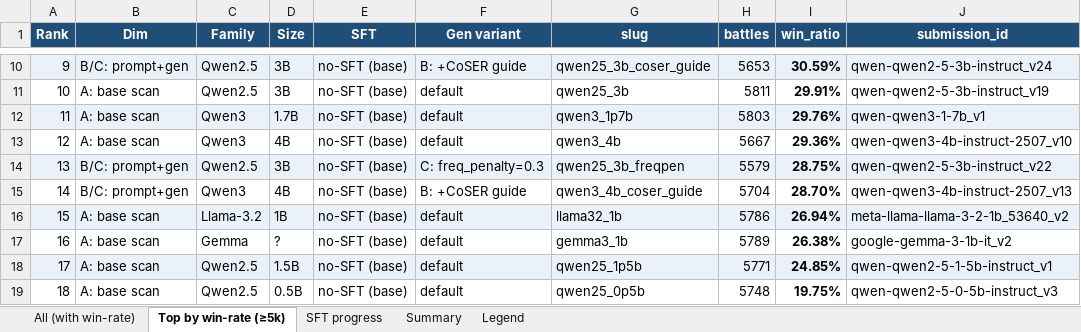
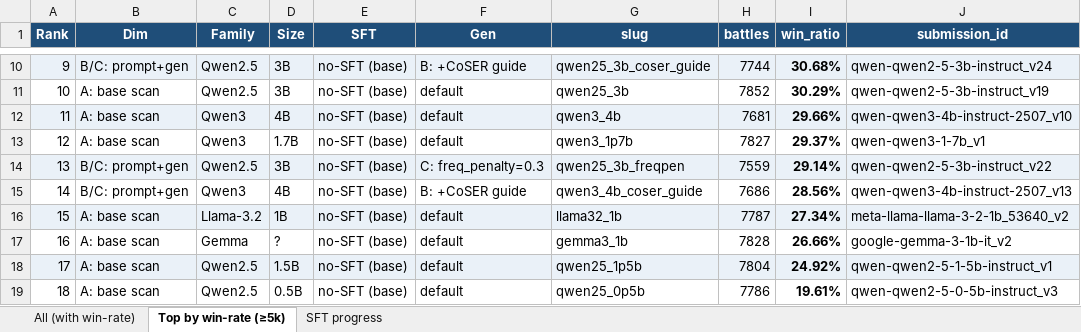
Before and after one commit to Kristytiki/RolePlayAgent, an Excel workbook: Onsite/submissions.xlsx, sheet Top by win-rate (≥5k), drawn as a sheet; only a part is shown, gaps mark what is left out; values as stored, in another font and other column widths than the file's, no borders; the diff covers the shown part only; the diff names each change by its address in the sheet, - before the commit and + after, or states it on an @@ line.

Commit message:
feat(onsite): anime synth SFT + Qwen3-4B + PIPPA filter, win-rate ledger refresh
Data:
- sft/gen_synthetic.py + 100 Opus-written anime/fandom/OC convos (35 anime tropes,
  35 fandom canon Genshin/Honkai/Fate/HxH/MHA, 30 dark OC). Single-line outputs
  aligned to Chai stop=['\n'] / max_output=64. Lands in sft_chai_anime.json.
- sft/preprocess_pippa.py: category whitelist (Anime/Action/Fantasy/Drama/etc),
  drop Discussion/Knowledge/Advice noise, filter narration-only / thought-brackets
  to keep casual short replies that match Chai user expectations.
- sft/preprocess_hieu.py: new pipeline for Hieunguyenminh/roleplay (character.ai
  scrape, anime/fandom-leaning).
- sft/SCHEMA.md: documents the ShareGPT-aligned format every preprocess produces.

Training scripts:
- sft/train.py: dispatch on DATASET={coser,pippa,hieu} so a single script drives
  all three corpora.
- sft/train_qwen3.py: new — Qwen3-4B-Instruct-2507 base + ChatML response
  markers. Same LoRA r=32, anime corpus, snapshots at step 30/60/100.
- sft/train_llama.py: switched from CoSER to anime corpus, snapshot grid 30/60/100.

Submissions:
- submit_batch.py: 8 new variants (Llama-3.2-3B-Anime step30/60/100,
  Qwen3-4B-Anime step30/60/100, Qwen3-4B-Anime step30/60 × best_of=16) to A/B
  data quality across base sizes and stack with the leaderboard-winning bo=16.

Ledger:
- submissions.json/.xlsx: refreshed via chaiverse-winrate skill (45 rows). Top 3
  ≥5k battles still Qwen3-30B-A3B-bo16 (36.04%) / Qwen3-4B-long (35.22%) /
  Qwen3-30B-A3B (34.47%). No SFT has cleared 30% baseline yet — the new anime
  runs target that gap.

Hygiene:
- .gitignore: Onsite/{train_model,trained_model}/ — full checkpoints (~38GB)
  stay local, push to HF instead.

```diff
--- a/Onsite/submissions.xlsx (sheet Top by win-rate (≥5k))
+++ b/Onsite/submissions.xlsx (sheet Top by win-rate (≥5k))
-sheet tab: Summary
-sheet tab: Legend
-F1: Gen variant
+F1: Gen
-H10 (battles): 5653
+H10 (battles): 7744
-I10 (win_ratio): 30.59%
+I10 (win_ratio): 30.68%
-H11 (battles): 5811
+H11 (battles): 7852
-I11 (win_ratio): 29.91%
+I11 (win_ratio): 30.29%
-D12 (Size): 1.7B
+D12 (Size): 4B
-G12 (slug): qwen3_1p7b
+G12 (slug): qwen3_4b
-H12 (battles): 5803
+H12 (battles): 7681
-I12 (win_ratio): 29.76%
+I12 (win_ratio): 29.66%
-J12 (submission_id): qwen-qwen3-1-7b_v1
+J12 (submission_id): qwen-qwen3-4b-instruct-2507_v10
-D13 (Size): 4B
+D13 (Size): 1.7B
-G13 (slug): qwen3_4b
+G13 (slug): qwen3_1p7b
-H13 (battles): 5667
+H13 (battles): 7827
-I13 (win_ratio): 29.36%
+I13 (win_ratio): 29.37%
-J13 (submission_id): qwen-qwen3-4b-instruct-2507_v10
+J13 (submission_id): qwen-qwen3-1-7b_v1
-H14 (battles): 5579
+H14 (battles): 7559
-I14 (win_ratio): 28.75%
+I14 (win_ratio): 29.14%
-H15 (battles): 5704
+H15 (battles): 7686
-I15 (win_ratio): 28.70%
+I15 (win_ratio): 28.56%
-H16 (battles): 5786
+H16 (battles): 7787
-I16 (win_ratio): 26.94%
+I16 (win_ratio): 27.34%
-H17 (battles): 5789
+H17 (battles): 7828
-I17 (win_ratio): 26.38%
+I17 (win_ratio): 26.66%
-H18 (battles): 5771
+H18 (battles): 7804
-I18 (win_ratio): 24.85%
+I18 (win_ratio): 24.92%
-H19 (battles): 5748
+H19 (battles): 7786
-I19 (win_ratio): 19.75%
+I19 (win_ratio): 19.61%
```
Also changed, not shown: 31 edited cells elsewhere in this sheet, sheet All (with win-rate), sheet SFT progress, 10 other files.
